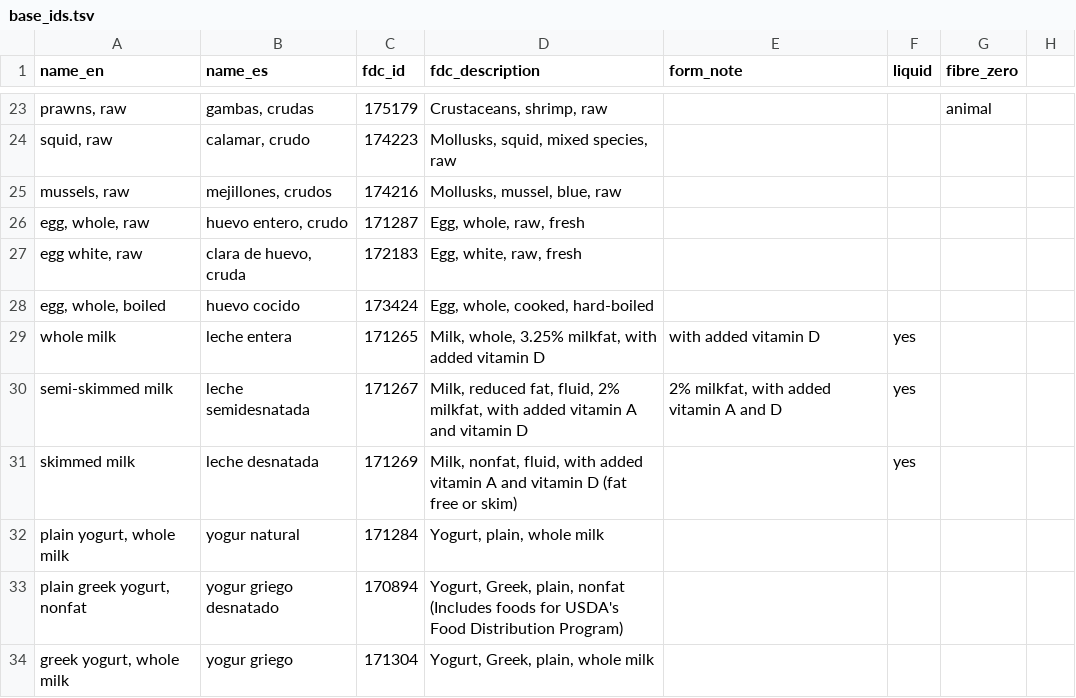
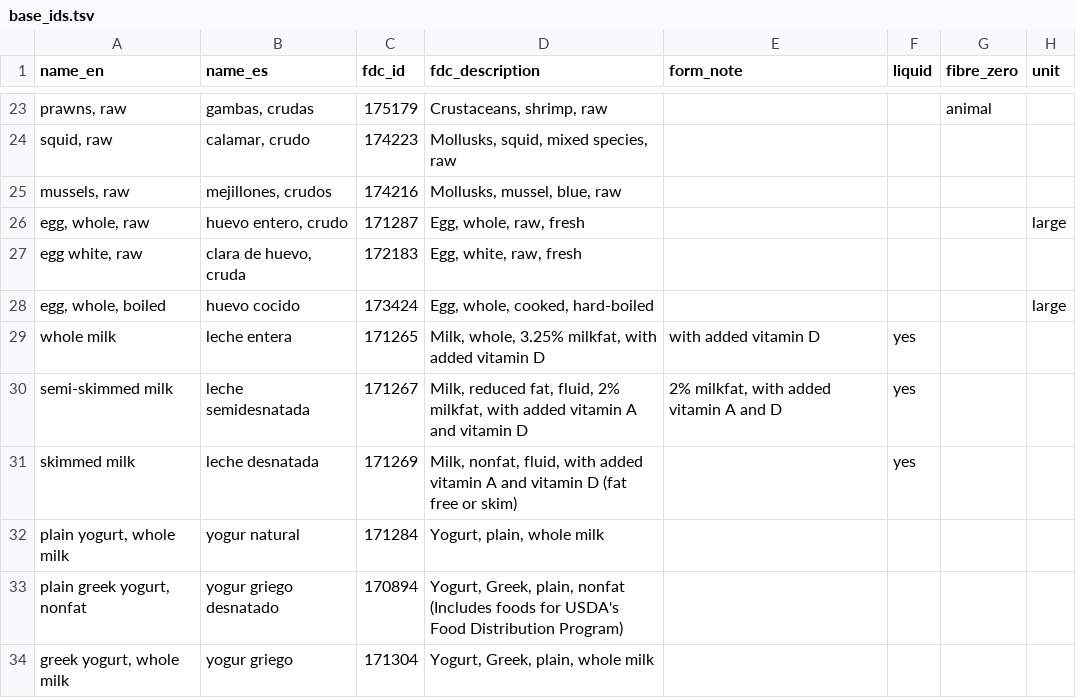
Before and after one commit to matgarfer499/ai-personal-coach, a TSV file: foods/base_ids.tsv, drawn as a sheet; only a part is shown, gaps mark what is left out; the diff covers the shown part only.

```diff
--- a/foods/base_ids.tsv
+++ b/foods/base_ids.tsv
@@ -1 +1 @@
-name_en	name_es	fdc_id	fdc_description	form_note	liquid	fibre_zero
+name_en	name_es	fdc_id	fdc_description	form_note	liquid	fibre_zero	unit
@@ -26 +26 @@ mussels, raw	mejillones, crudos	174216	Mollusks, mussel, blue, raw
-egg, whole, raw	huevo entero, crudo	171287	Egg, whole, raw, fresh			
+egg, whole, raw	huevo entero, crudo	171287	Egg, whole, raw, fresh				large
@@ -28 +28 @@ egg white, raw	clara de huevo, cruda	172183	Egg, white, raw, fresh
-egg, whole, boiled	huevo cocido	173424	Egg, whole, cooked, hard-boiled			
+egg, whole, boiled	huevo cocido	173424	Egg, whole, cooked, hard-boiled				large
```
Also changed, not shown: 15 edited cells elsewhere in this file, foods/base.csv, regions/es/foods.csv, 20 other files.
